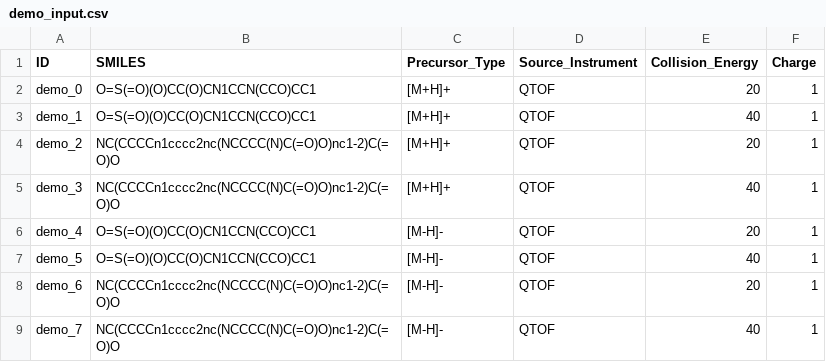
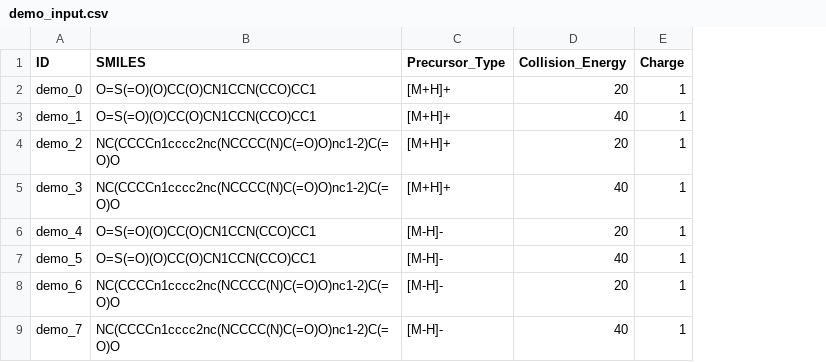
Before and after one commit to JosieHong/3DMolMS, a CSV file: demo/demo_input.csv, drawn as a sheet; the diff names each change by its address in the sheet, - before the commit and + after, or states it on an @@ line.

```diff
--- a/demo/demo_input.csv
+++ b/demo/demo_input.csv
-column D (Source_Instrument), rows 2-9: all QTOF
```
Also changed, not shown: 4 other files.
